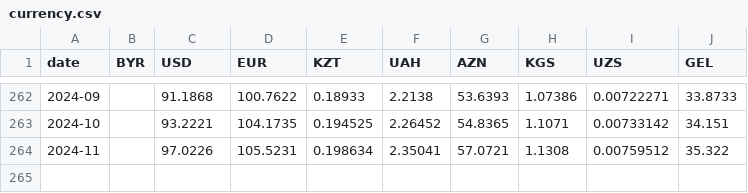
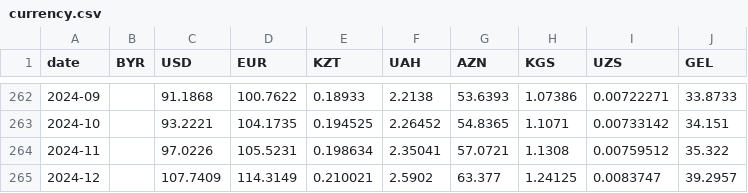
Before and after one commit to sosiskaba6y/django-project-php, a CSV file: graphs and tables/currency.csv, drawn as a sheet; only a part is shown, gaps mark what is left out.

```diff
--- a/graphs and tables/currency.csv
+++ b/graphs and tables/currency.csv
@@ -264 +264,2 @@ date,BYR,USD,EUR,KZT,UAH,AZN,KGS,UZS,GEL
 2024-11,,97.0226,105.5231,0.198634,2.35041,57.0721,1.1308,0.00759512,35.322
+2024-12,,107.7409,114.3149,0.210021,2.5902,63.377,1.24125,0.0083747,39.2957
```
Also changed, not shown: 7 other files.
